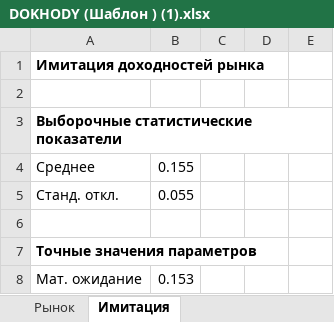
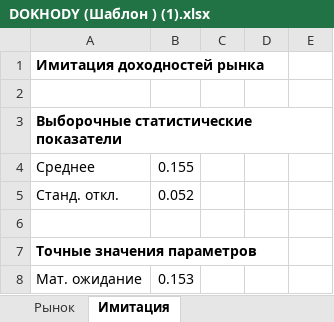
Before and after one commit to Ackrome/FU, an Excel workbook: Course_2/EXCEL/DOKHODY (Шаблон ) (1).xlsx, sheet Имитация, drawn as a sheet; only a part is shown; values as stored, in another font and other column widths than the file's, no borders; charts and pictures not drawn; the diff covers the shown part only; the diff names each change by its address in the sheet, - before the commit and + after, or states it on an @@ line.

```diff
--- a/Course_2/EXCEL/DOKHODY (Шаблон ) (1).xlsx (sheet Имитация)
+++ b/Course_2/EXCEL/DOKHODY (Шаблон ) (1).xlsx (sheet Имитация)
-B5: 0.055
+B5: 0.052
```
Also changed, not shown: other rows of this sheet, 16 other files.
